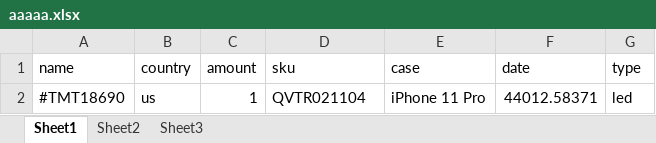
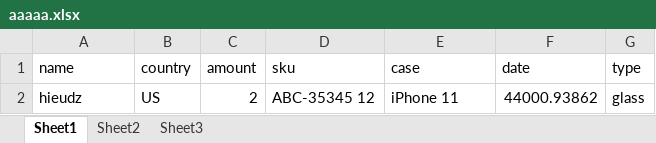
Before and after one commit to hoangphohieu/checkingv2, an Excel workbook: data/aaaaa.xlsx, sheet Sheet1, drawn as a sheet; values as stored, in another font and other column widths than the file's, no borders; removed rows and columns are numbered as before the commit, all else as after; the diff names each change by its address in the sheet, - before the commit and + after, or states it on an @@ line.

```diff
--- a/data/aaaaa.xlsx (sheet Sheet1)
+++ b/data/aaaaa.xlsx (sheet Sheet1)
-row 2: #TMT18690 | us | 1 | QVTR021104 | iPhone 11 Pro | 44012.58371 | led
+row 2: hieudz | US | 2 | ABC-35345 12 | iPhone 11 | 44000.93862 | glass
```
Also changed, not shown: 5 other files.
